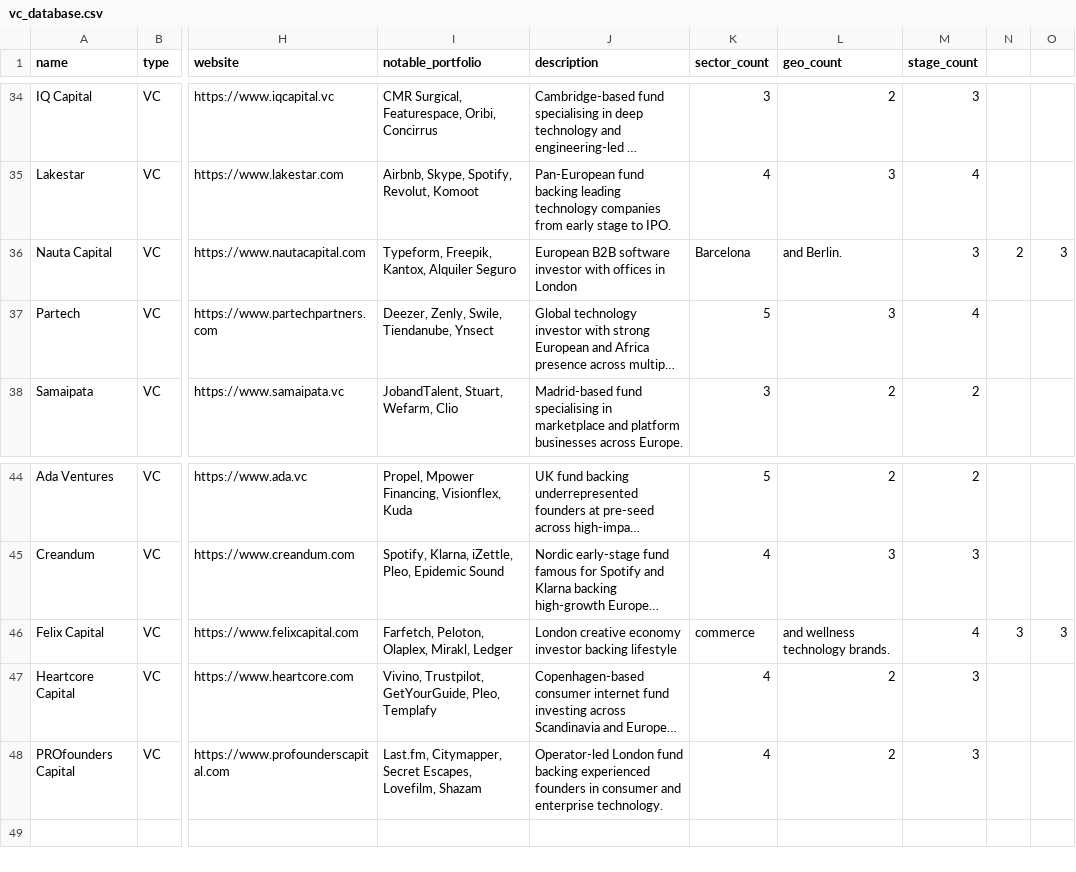
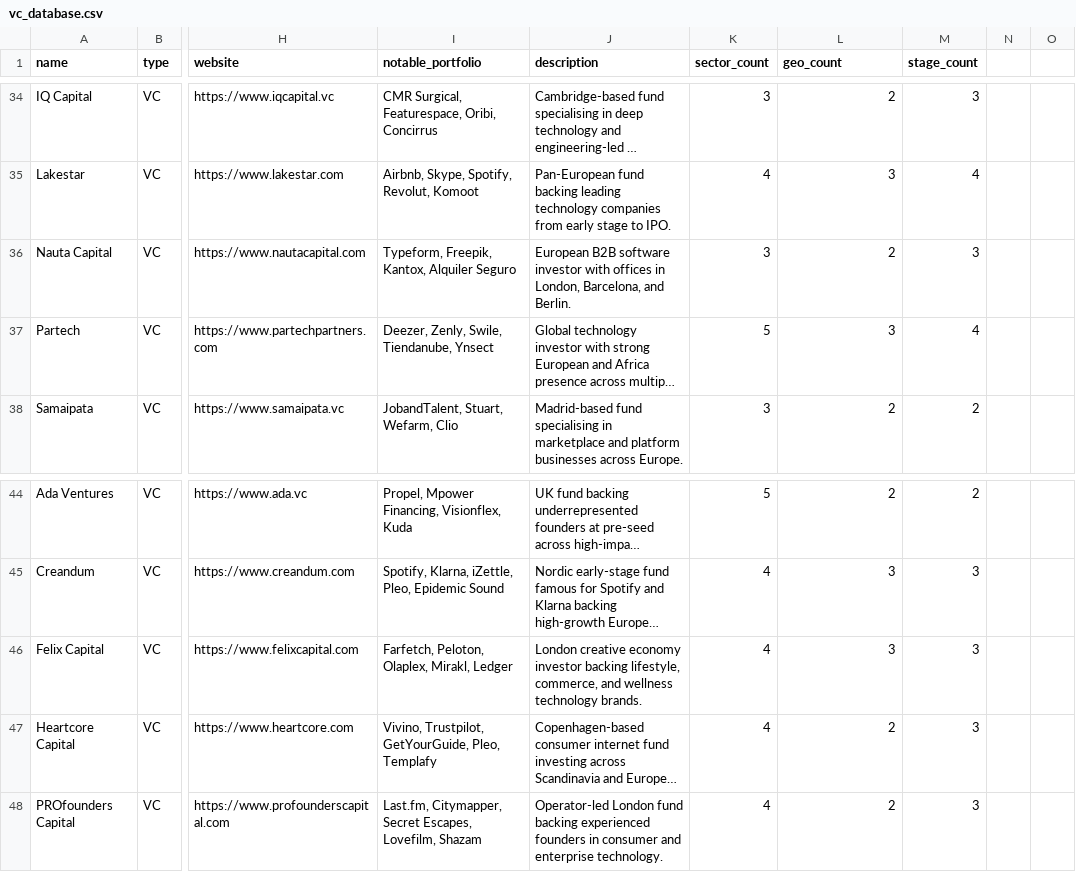
Before and after one commit to ldang5150-commits/Deal-advisor, a CSV file: data/vc_database.csv, drawn as a sheet; only a part is shown, gaps mark what is left out; long unchanged cells end in …; the diff names each change by its address in the sheet, - before the commit and + after, or states it on an @@ line.

```diff
--- a/data/vc_database.csv
+++ b/data/vc_database.csv
-J36 (description): …offices in London
+J36 (description): …offices in London, Barcelona, and Berlin.
-K36 (sector_count): Barcelona
+K36 (sector_count): 3
-L36 (geo_count): and Berlin.
+L36 (geo_count): 2
-N36: 2
+N36: (empty)
-O36: 3
+O36: (empty)
-J46 (description): …investor backing lifestyle
+J46 (description): …investor backing lifestyle, commerce, and wellness technology brands.
-K46 (sector_count): commerce
+K46 (sector_count): 4
-L46 (geo_count): and wellness technology brands.
+L46 (geo_count): 3
-M46 (stage_count): 4
+M46 (stage_count): 3
-N46: 3
+N46: (empty)
-O46: 3
+O46: (empty)
```
Also changed, not shown: 2 other files.
